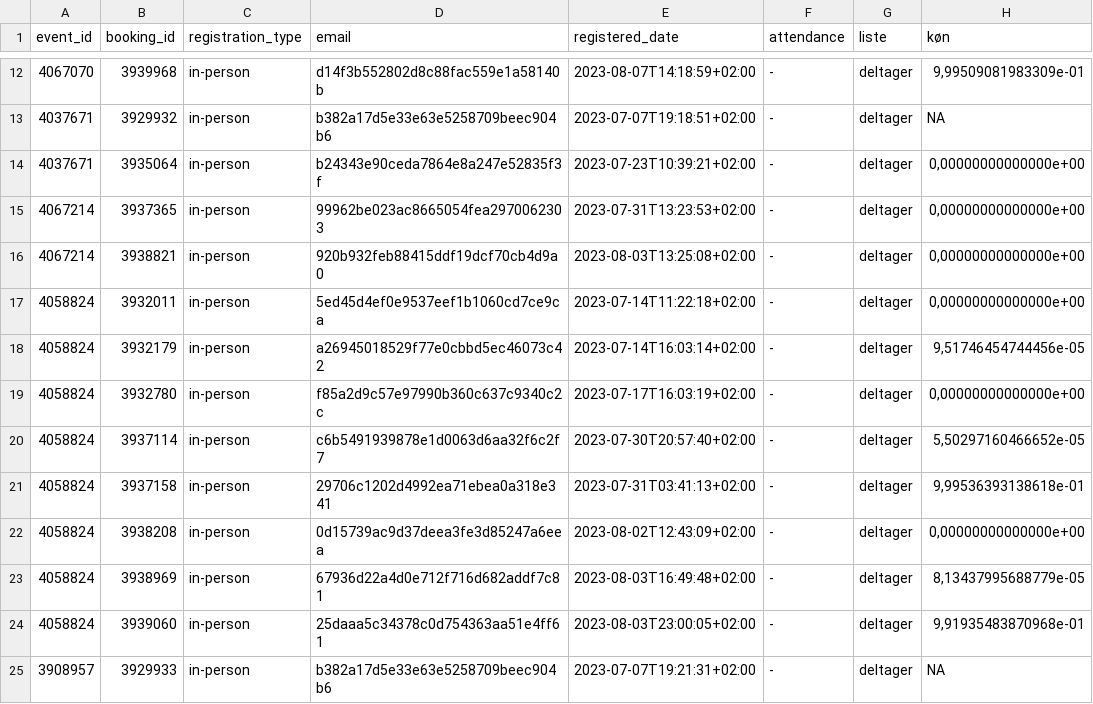
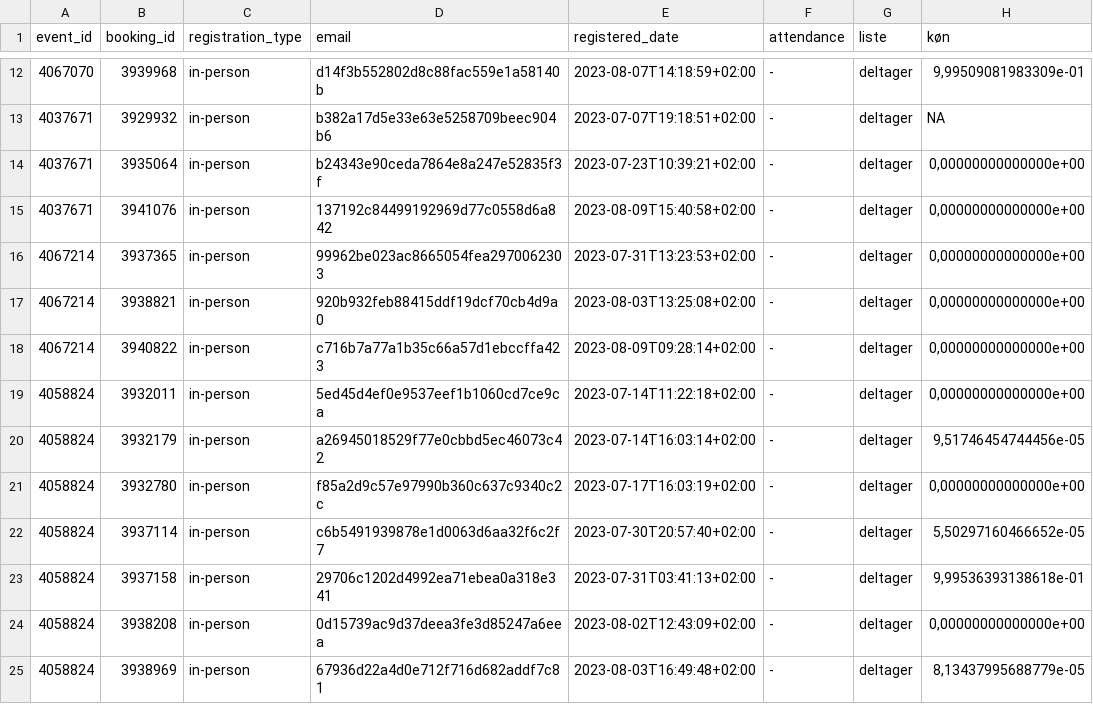
Before and after one commit to KUBDatalab/tal-og-data, a CSV file: data/event_data/current_events_details.csv, drawn as a sheet; only a part is shown, gaps mark what is left out; the shorter side is filled out with more unchanged rows.

```diff
--- a/data/event_data/current_events_details.csv
+++ b/data/event_data/current_events_details.csv
@@ -14,4 +14,6 @@ event_id;booking_id;registration_type;email;registered_date;attendance;liste;kø
 4037671;3935064;in-person;b24343e90ceda7864e8a247e52835f3f;2023-07-23T10:39:21+02:00;-;deltager;0,00000000000000e+00
+4037671;3941076;in-person;137192c84499192969d77c0558d6a842;2023-08-09T15:40:58+02:00;-;deltager;0,00000000000000e+00
 4067214;3937365;in-person;99962be023ac8665054fea2970062303;2023-07-31T13:23:53+02:00;-;deltager;0,00000000000000e+00
 4067214;3938821;in-person;920b932feb88415ddf19dcf70cb4d9a0;2023-08-03T13:25:08+02:00;-;deltager;0,00000000000000e+00
+4067214;3940822;in-person;c716b7a77a1b35c66a57d1ebccffa423;2023-08-09T09:28:14+02:00;-;deltager;0,00000000000000e+00
 4058824;3932011;in-person;5ed45d4ef0e9537eef1b1060cd7ce9ca;2023-07-14T11:22:18+02:00;-;deltager;0,00000000000000e+00
```
Also changed, not shown: data/event_data/aktuelt_events.csv, data/event_data/all_event_details.csv, 5 other files.
